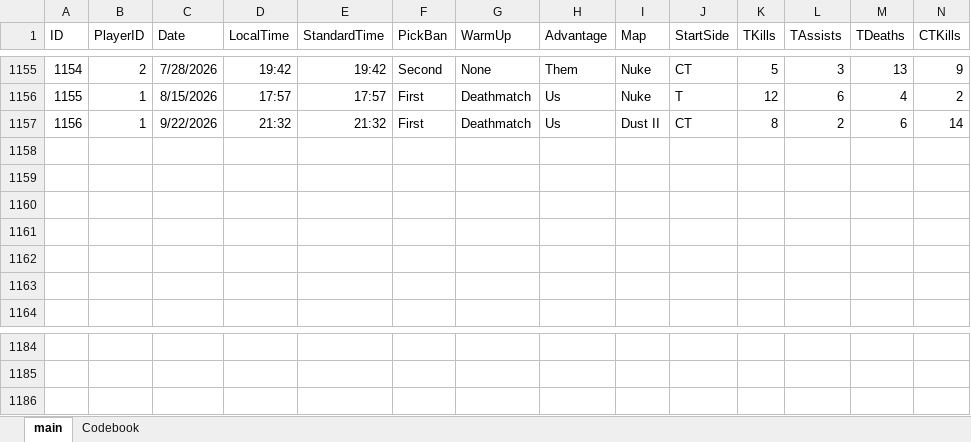
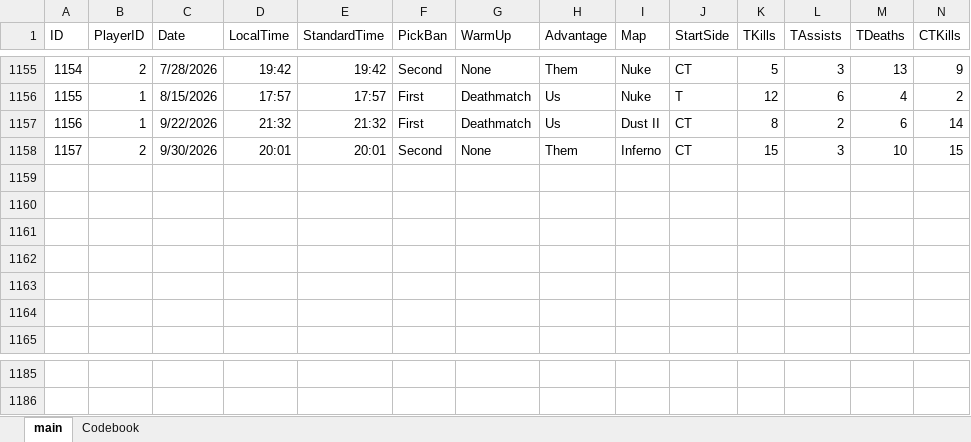
Before and after one commit to HardWare68/HardWareWebsite, an Excel workbook: datasets/xlsx/CounterStrike2.xlsx, sheet main, drawn as a sheet; only a part is shown, gaps mark what is left out; values as stored, in another font and other column widths than the file's, no borders; table styles not drawn; removed rows and columns are numbered as before the commit, all else as after; rows hold the shown columns only; the diff names each change by its address in the sheet, - before the commit and + after, or states it on an @@ line.

Commit message:
another update of data troll face emoji

```diff
--- a/datasets/xlsx/CounterStrike2.xlsx (sheet main)
+++ b/datasets/xlsx/CounterStrike2.xlsx (sheet main)
+row 1158: 1157 | 2 | 9/30/2026 | 20:01 | 20:01 | Second | None | Them | Inferno | CT | 15 | 3 | 10 | 15
-row 1186: (empty)
```
Also changed, not shown: formulas that keep their value.
